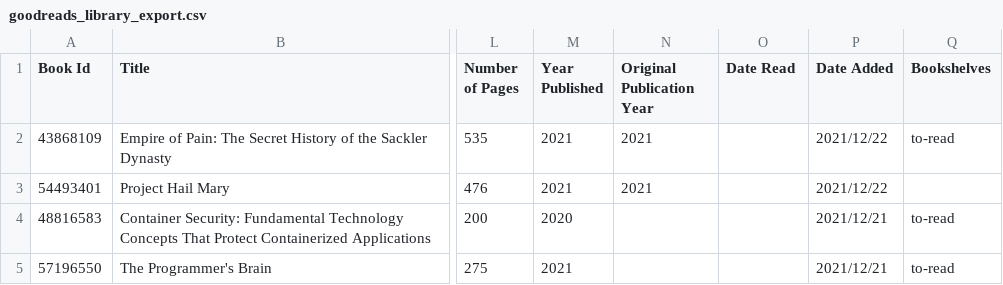
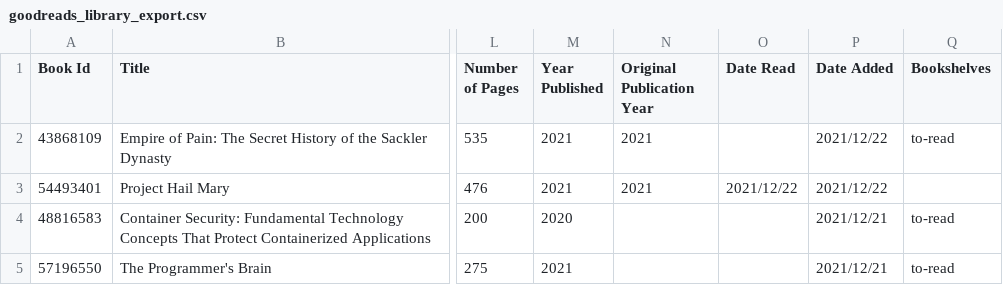
Before and after one commit to thundergolfer/thundergolfer.github.io, a CSV file: _data/goodreads_library_export.csv, drawn as a sheet; only a part is shown, gaps mark what is left out; the diff names each change by its address in the sheet, - before the commit and + after, or states it on an @@ line.

Commit message:
manually fix mistake in Goodreads export data

```diff
--- a/_data/goodreads_library_export.csv
+++ b/_data/goodreads_library_export.csv
-O3 (Date Read): (empty)
+O3 (Date Read): 2021/12/22
```
Also changed, not shown: 2 other files.
